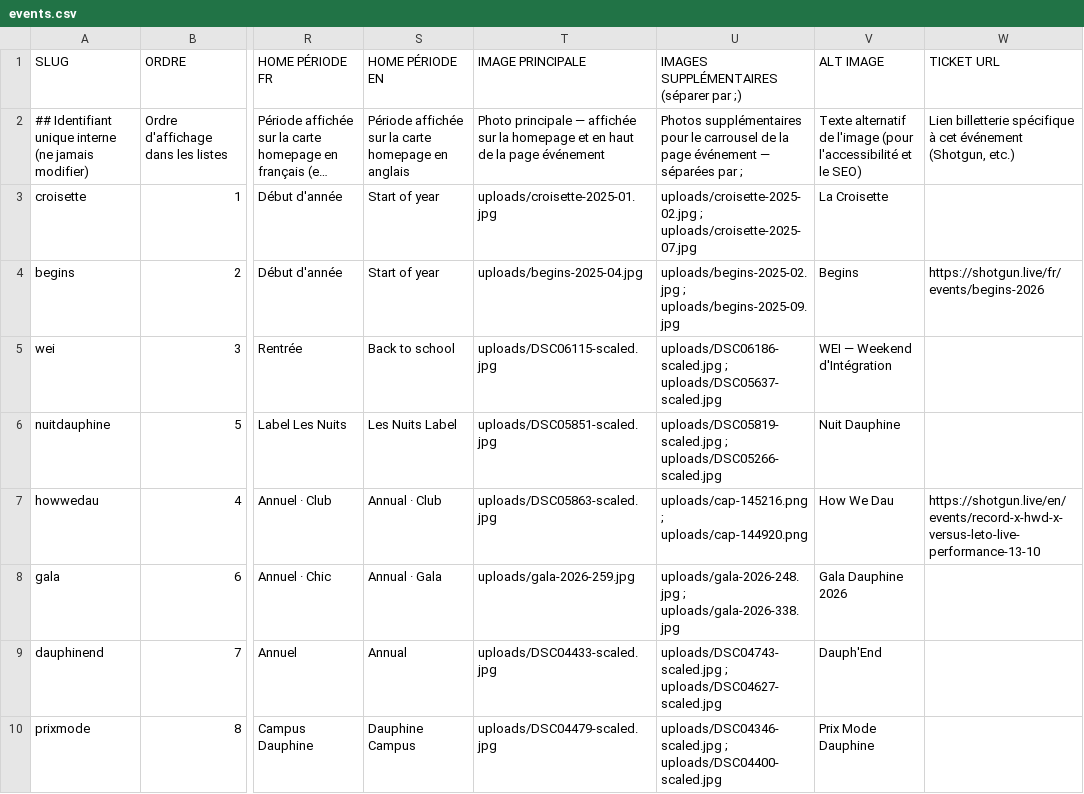
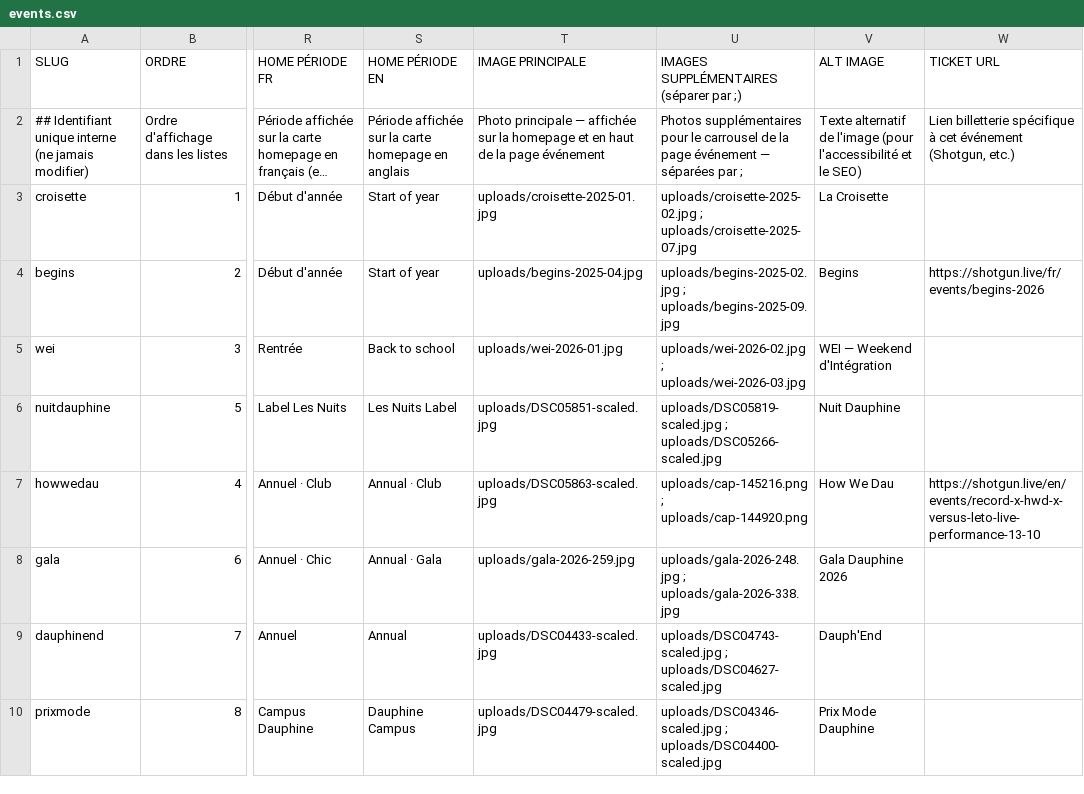
Before and after one commit to bdedauphine-cloud/sitebde, a CSV file: csv/events.csv, drawn as a sheet; only a part is shown, gaps mark what is left out; long unchanged cells end in …; the diff names each change by its address in the sheet, - before the commit and + after, or states it on an @@ line.

```diff
--- a/csv/events.csv
+++ b/csv/events.csv
-T5 (IMAGE PRINCIPALE): uploads/DSC06115-scaled.jpg
+T5 (IMAGE PRINCIPALE): uploads/wei-2026-01.jpg
-U5: uploads/DSC06186-scaled.jpg ; uploads/DSC05637-scaled.jpg
+U5: uploads/wei-2026-02.jpg ; uploads/wei-2026-03.jpg
```
Also changed, not shown: csv/galleries.csv, csv/gallery_images.csv, 34 other files.
